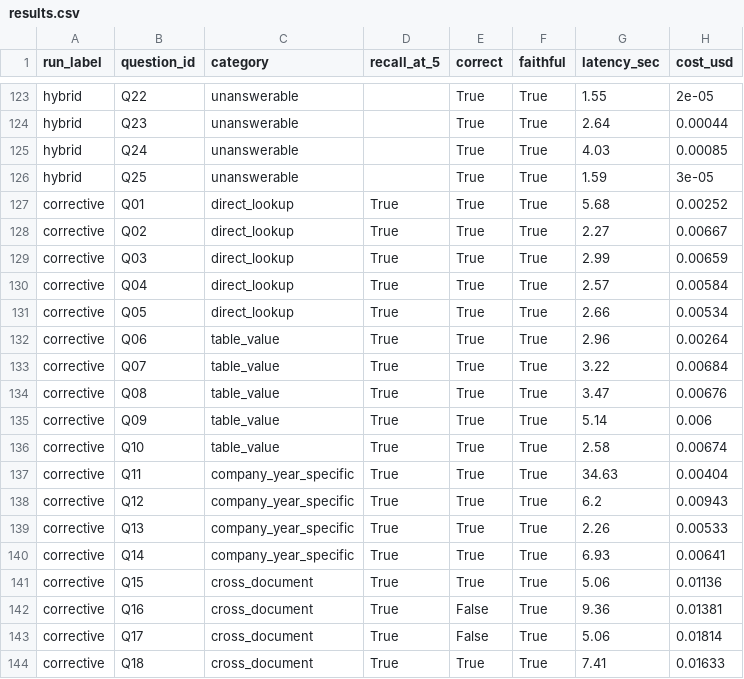
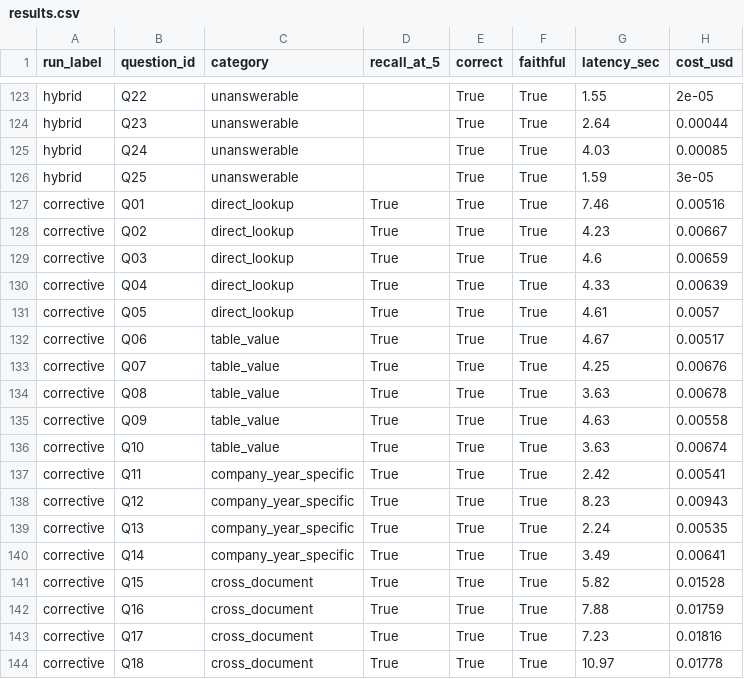
Before and after one commit to shahramshafiq/ledger-rag-system, a CSV file: eval/results.csv, drawn as a sheet; only a part is shown, gaps mark what is left out; the diff covers the shown part only.

Commit message:
Final clean harness run: 25/25 correct, 25/25 faithful, simultaneously, for the first time
Full run with all of today's changes (grading/judge truncation fixes,
hardened injection defense, form_type and page metadata, corrected
Q19/Q21 recall data) against the real, credited key. Q19 hit the same
229K-token organization-level rate limit seen earlier (confirmed this
is an org-tier constraint, not specific to the temporary key, the
limit is identical: 200,000 TPM), re-ran it alone and got a clean
result. Every other question passed on the first attempt.

Final numbers: 25/25 correct, 25/25 faithful, all 21 answerable
questions correctly answered (0% incorrect-refusal rate), all 4
unanswerable questions correctly declined (100% correct-refusal rate),
total cost $0.337, avg latency 8.6s.

```diff
--- a/eval/results.csv
+++ b/eval/results.csv
@@ -126,19 +126,19 @@ hybrid,Q24,unanswerable,,True,True,4.03,0.00085
 hybrid,Q25,unanswerable,,True,True,1.59,3e-05
-corrective,Q01,direct_lookup,True,True,True,5.68,0.00252
-corrective,Q02,direct_lookup,True,True,True,2.27,0.00667
-corrective,Q03,direct_lookup,True,True,True,2.99,0.00659
-corrective,Q04,direct_lookup,True,True,True,2.57,0.00584
-corrective,Q05,direct_lookup,True,True,True,2.66,0.00534
-corrective,Q06,table_value,True,True,True,2.96,0.00264
-corrective,Q07,table_value,True,True,True,3.22,0.00684
-corrective,Q08,table_value,True,True,True,3.47,0.00676
-corrective,Q09,table_value,True,True,True,5.14,0.006
-corrective,Q10,table_value,True,True,True,2.58,0.00674
-corrective,Q11,company_year_specific,True,True,True,34.63,0.00404
-corrective,Q12,company_year_specific,True,True,True,6.2,0.00943
-corrective,Q13,company_year_specific,True,True,True,2.26,0.00533
-corrective,Q14,company_year_specific,True,True,True,6.93,0.00641
-corrective,Q15,cross_document,True,True,True,5.06,0.01136
-corrective,Q16,cross_document,True,False,True,9.36,0.01381
-corrective,Q17,cross_document,True,False,True,5.06,0.01814
-corrective,Q18,cross_document,True,True,True,7.41,0.01633
+corrective,Q01,direct_lookup,True,True,True,7.46,0.00516
+corrective,Q02,direct_lookup,True,True,True,4.23,0.00667
+corrective,Q03,direct_lookup,True,True,True,4.6,0.00659
+corrective,Q04,direct_lookup,True,True,True,4.33,0.00639
+corrective,Q05,direct_lookup,True,True,True,4.61,0.0057
+corrective,Q06,table_value,True,True,True,4.67,0.00517
+corrective,Q07,table_value,True,True,True,4.25,0.00676
+corrective,Q08,table_value,True,True,True,3.63,0.00678
+corrective,Q09,table_value,True,True,True,4.63,0.00558
+corrective,Q10,table_value,True,True,True,3.63,0.00674
+corrective,Q11,company_year_specific,True,True,True,2.42,0.00541
+corrective,Q12,company_year_specific,True,True,True,8.23,0.00943
+corrective,Q13,company_year_specific,True,True,True,2.24,0.00535
+corrective,Q14,company_year_specific,True,True,True,3.49,0.00641
+corrective,Q15,cross_document,True,True,True,5.82,0.01528
+corrective,Q16,cross_document,True,True,True,7.88,0.01759
+corrective,Q17,cross_document,True,True,True,7.23,0.01816
+corrective,Q18,cross_document,True,True,True,10.97,0.01778
```
Also changed, not shown: 1 added row, 1 removed row and 15 edited cells elsewhere in this file, 1 other file.
